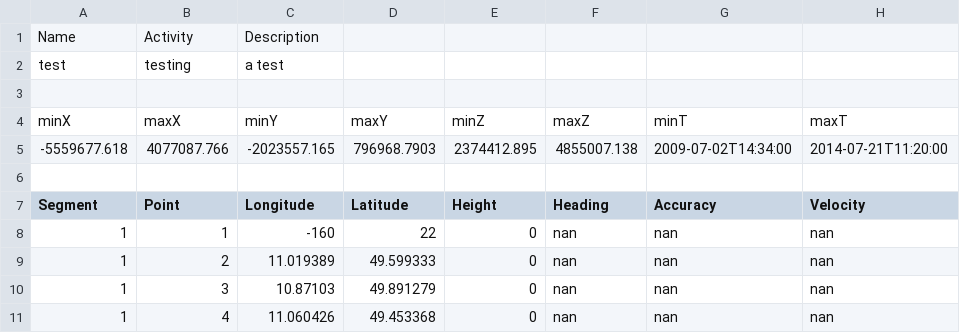
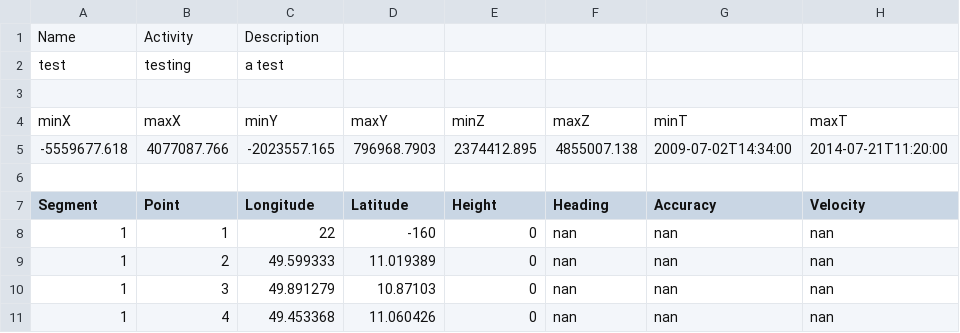
Before and after one commit to mahdi12167/libmini, a CSV file: libmini/qtviewer/data/trk/test.csv, drawn as a sheet; only a part is shown; the diff names each change by its address in the sheet, - before the commit and + after, or states it on an @@ line.

Commit message:
update test track

```diff
--- a/libmini/qtviewer/data/trk/test.csv
+++ b/libmini/qtviewer/data/trk/test.csv
-C8 (Longitude): -160
+C8 (Longitude): 22
-D8 (Latitude): 22
+D8 (Latitude): -160
-C9 (Longitude): 11.019389
+C9 (Longitude): 49.599333
-D9 (Latitude): 49.599333
+D9 (Latitude): 11.019389
-C10 (Longitude): 10.87103
+C10 (Longitude): 49.891279
-D10 (Latitude): 49.891279
+D10 (Latitude): 10.87103
-C11 (Longitude): 11.060426
+C11 (Longitude): 49.453368
-D11 (Latitude): 49.453368
+D11 (Latitude): 11.060426
```
